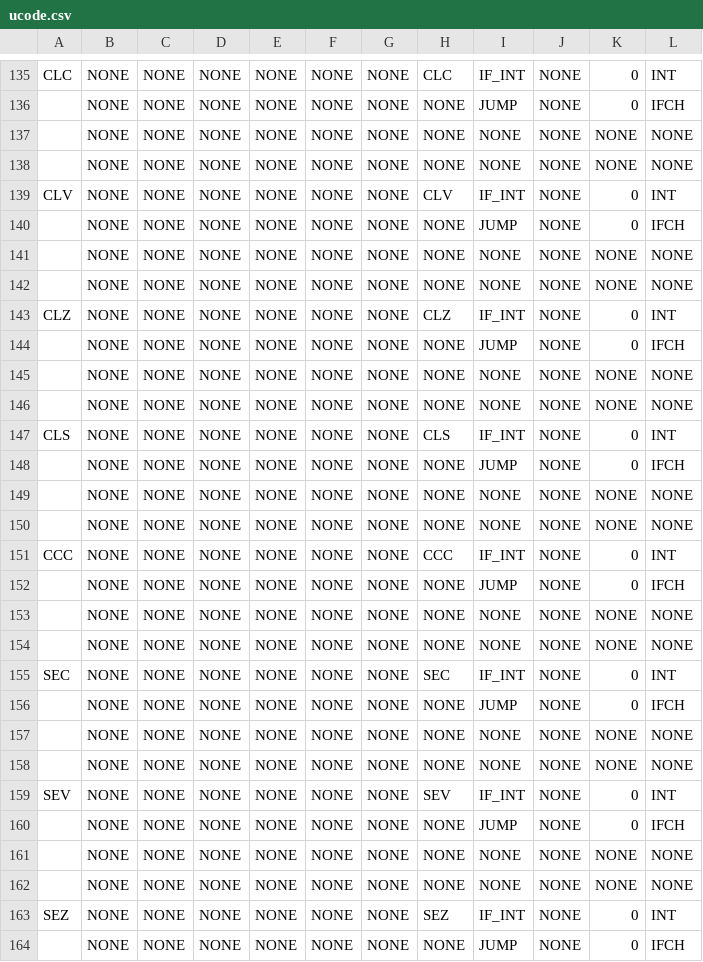
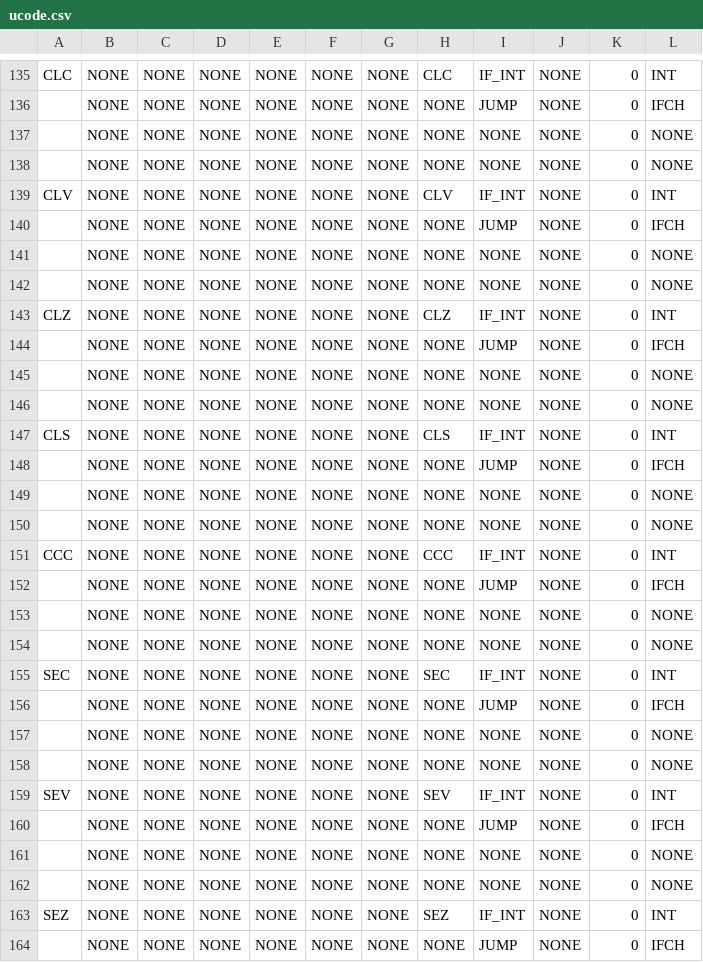
Before and after one commit to robertlisaru/cpu-simulator, a CSV file: ucode.csv, drawn as a sheet; only a part is shown, gaps mark what is left out; the diff covers the shown part only.

```diff
--- a/ucode.csv
+++ b/ucode.csv
@@ -136,28 +136,28 @@ CLC,NONE,NONE,NONE,NONE,NONE,NONE,CLC,IF_INT,NONE,0,INT
 ,NONE,NONE,NONE,NONE,NONE,NONE,NONE,JUMP,NONE,0,IFCH
-,NONE,NONE,NONE,NONE,NONE,NONE,NONE,NONE,NONE,NONE,NONE
-,NONE,NONE,NONE,NONE,NONE,NONE,NONE,NONE,NONE,NONE,NONE
+,NONE,NONE,NONE,NONE,NONE,NONE,NONE,NONE,NONE,0,NONE
+,NONE,NONE,NONE,NONE,NONE,NONE,NONE,NONE,NONE,0,NONE
 CLV,NONE,NONE,NONE,NONE,NONE,NONE,CLV,IF_INT,NONE,0,INT
 ,NONE,NONE,NONE,NONE,NONE,NONE,NONE,JUMP,NONE,0,IFCH
-,NONE,NONE,NONE,NONE,NONE,NONE,NONE,NONE,NONE,NONE,NONE
-,NONE,NONE,NONE,NONE,NONE,NONE,NONE,NONE,NONE,NONE,NONE
+,NONE,NONE,NONE,NONE,NONE,NONE,NONE,NONE,NONE,0,NONE
+,NONE,NONE,NONE,NONE,NONE,NONE,NONE,NONE,NONE,0,NONE
 CLZ,NONE,NONE,NONE,NONE,NONE,NONE,CLZ,IF_INT,NONE,0,INT
 ,NONE,NONE,NONE,NONE,NONE,NONE,NONE,JUMP,NONE,0,IFCH
-,NONE,NONE,NONE,NONE,NONE,NONE,NONE,NONE,NONE,NONE,NONE
-,NONE,NONE,NONE,NONE,NONE,NONE,NONE,NONE,NONE,NONE,NONE
+,NONE,NONE,NONE,NONE,NONE,NONE,NONE,NONE,NONE,0,NONE
+,NONE,NONE,NONE,NONE,NONE,NONE,NONE,NONE,NONE,0,NONE
 CLS,NONE,NONE,NONE,NONE,NONE,NONE,CLS,IF_INT,NONE,0,INT
 ,NONE,NONE,NONE,NONE,NONE,NONE,NONE,JUMP,NONE,0,IFCH
-,NONE,NONE,NONE,NONE,NONE,NONE,NONE,NONE,NONE,NONE,NONE
-,NONE,NONE,NONE,NONE,NONE,NONE,NONE,NONE,NONE,NONE,NONE
+,NONE,NONE,NONE,NONE,NONE,NONE,NONE,NONE,NONE,0,NONE
+,NONE,NONE,NONE,NONE,NONE,NONE,NONE,NONE,NONE,0,NONE
 CCC,NONE,NONE,NONE,NONE,NONE,NONE,CCC,IF_INT,NONE,0,INT
 ,NONE,NONE,NONE,NONE,NONE,NONE,NONE,JUMP,NONE,0,IFCH
-,NONE,NONE,NONE,NONE,NONE,NONE,NONE,NONE,NONE,NONE,NONE
-,NONE,NONE,NONE,NONE,NONE,NONE,NONE,NONE,NONE,NONE,NONE
+,NONE,NONE,NONE,NONE,NONE,NONE,NONE,NONE,NONE,0,NONE
+,NONE,NONE,NONE,NONE,NONE,NONE,NONE,NONE,NONE,0,NONE
 SEC,NONE,NONE,NONE,NONE,NONE,NONE,SEC,IF_INT,NONE,0,INT
 ,NONE,NONE,NONE,NONE,NONE,NONE,NONE,JUMP,NONE,0,IFCH
-,NONE,NONE,NONE,NONE,NONE,NONE,NONE,NONE,NONE,NONE,NONE
-,NONE,NONE,NONE,NONE,NONE,NONE,NONE,NONE,NONE,NONE,NONE
+,NONE,NONE,NONE,NONE,NONE,NONE,NONE,NONE,NONE,0,NONE
+,NONE,NONE,NONE,NONE,NONE,NONE,NONE,NONE,NONE,0,NONE
 SEV,NONE,NONE,NONE,NONE,NONE,NONE,SEV,IF_INT,NONE,0,INT
 ,NONE,NONE,NONE,NONE,NONE,NONE,NONE,JUMP,NONE,0,IFCH
-,NONE,NONE,NONE,NONE,NONE,NONE,NONE,NONE,NONE,NONE,NONE
-,NONE,NONE,NONE,NONE,NONE,NONE,NONE,NONE,NONE,NONE,NONE
+,NONE,NONE,NONE,NONE,NONE,NONE,NONE,NONE,NONE,0,NONE
+,NONE,NONE,NONE,NONE,NONE,NONE,NONE,NONE,NONE,0,NONE
 SEZ,NONE,NONE,NONE,NONE,NONE,NONE,SEZ,IF_INT,NONE,0,INT
```
Also changed, not shown: 133 edited cells elsewhere in this file, 17 other files.
